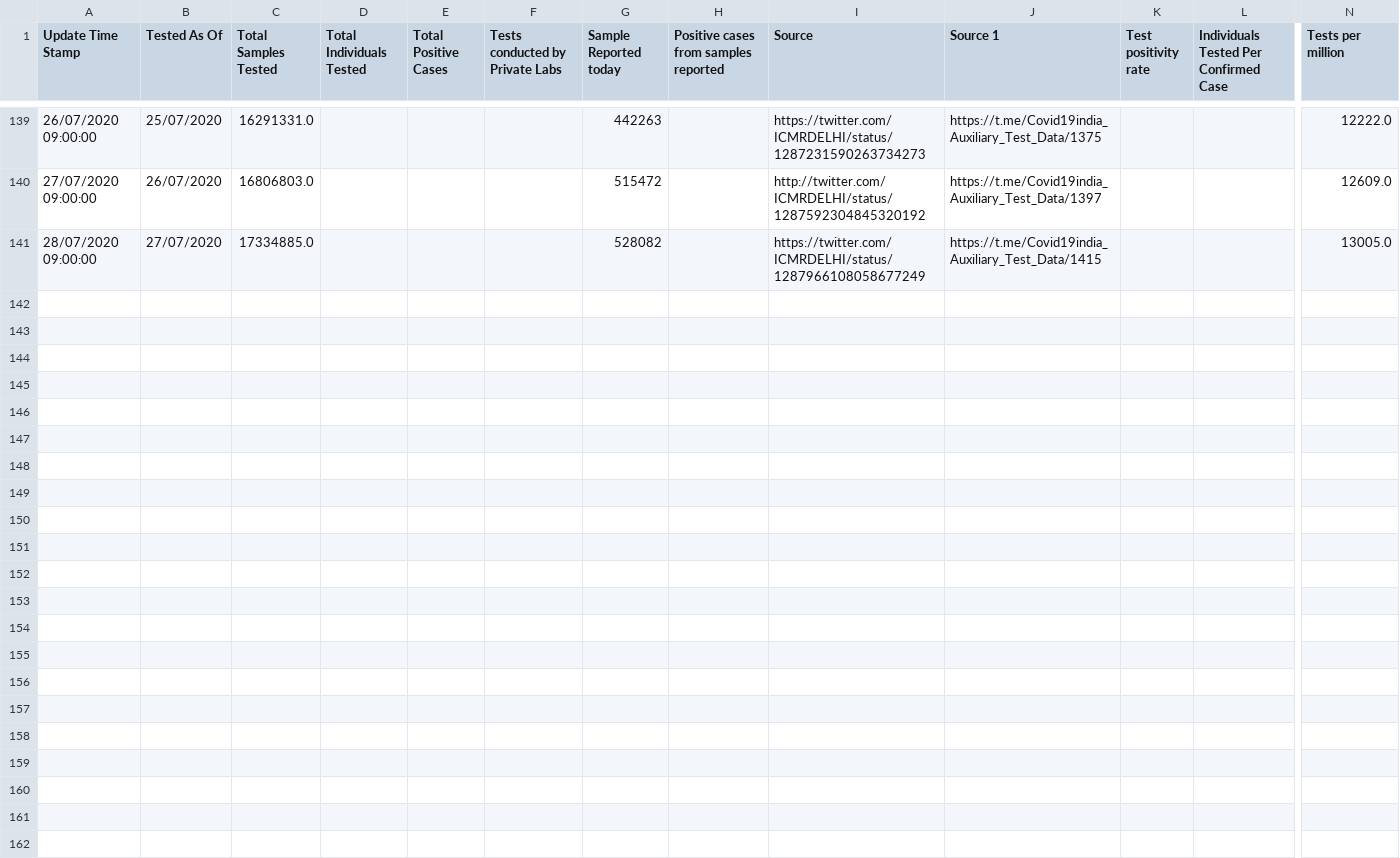
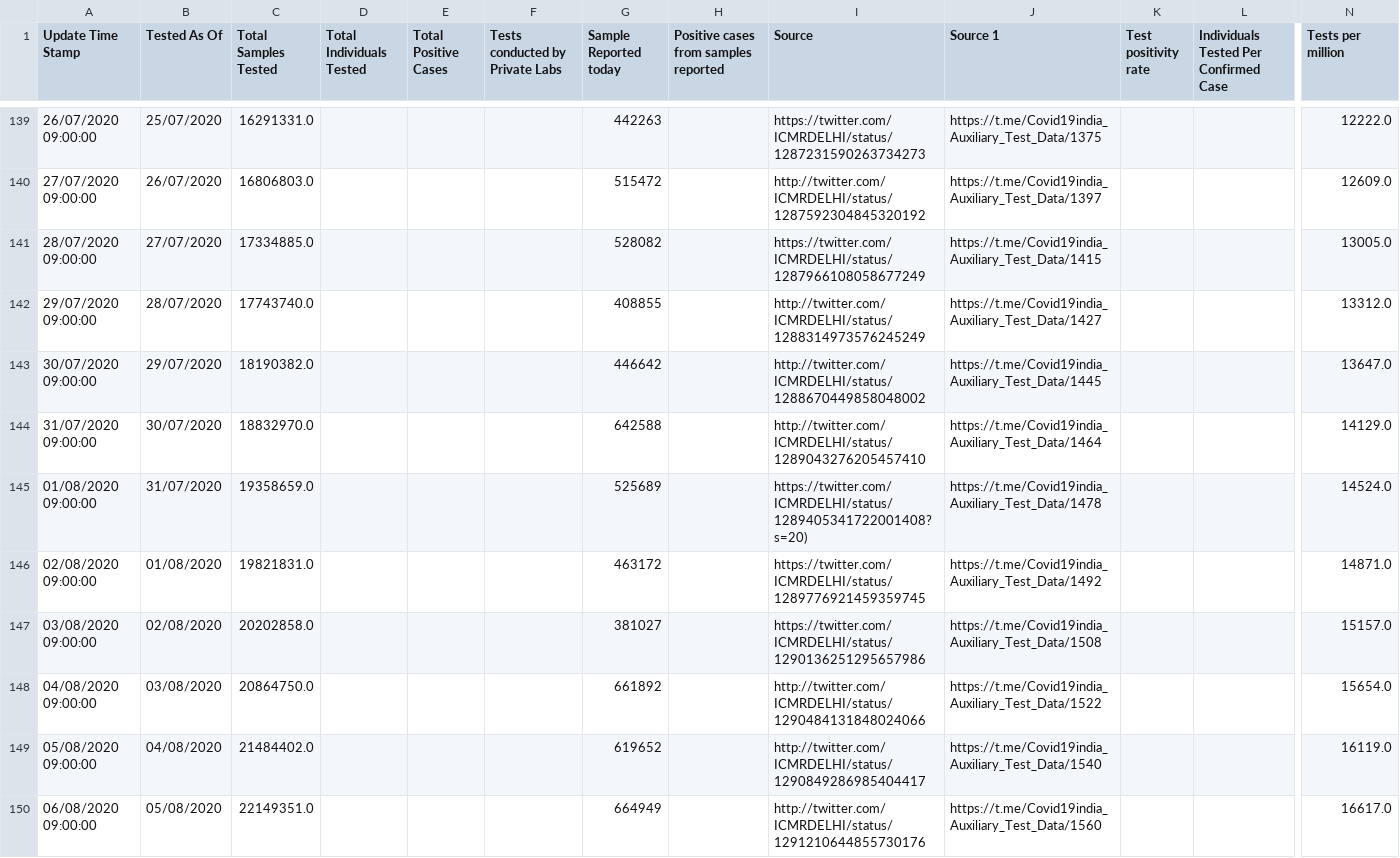
Before and after one commit to imdevskp/covid-19-india-data, a CSV file: tests_day_wise.csv, drawn as a sheet; only a part is shown, gaps mark what is left out; rows hold the shown columns only; the diff names each change by its address in the sheet, - before the commit and + after, or states it on an @@ line.

```diff
--- a/tests_day_wise.csv
+++ b/tests_day_wise.csv
+row 142: 29/07/2020 09:00:00 | 28/07/2020 | 17743740.0 |  |  |  | 408855 |  | http://twitter.com/ICMRDELHI/status/1288314973576245249 | https://t.me/Covid19india_Auxiliary_Test_Data/1427 |  |  | 13312.0
+row 143: 30/07/2020 09:00:00 | 29/07/2020 | 18190382.0 |  |  |  | 446642 |  | http://twitter.com/ICMRDELHI/status/1288670449858048002 | https://t.me/Covid19india_Auxiliary_Test_Data/1445 |  |  | 13647.0
+row 144: 31/07/2020 09:00:00 | 30/07/2020 | 18832970.0 |  |  |  | 642588 |  | http://twitter.com/ICMRDELHI/status/1289043276205457410 | https://t.me/Covid19india_Auxiliary_Test_Data/1464 |  |  | 14129.0
+row 145: 01/08/2020 09:00:00 | 31/07/2020 | 19358659.0 |  |  |  | 525689 |  | https://twitter.com/ICMRDELHI/status/1289405341722001408?s=20) | https://t.me/Covid19india_Auxiliary_Test_Data/1478 |  |  | 14524.0
+row 146: 02/08/2020 09:00:00 | 01/08/2020 | 19821831.0 |  |  |  | 463172 |  | https://twitter.com/ICMRDELHI/status/1289776921459359745 | https://t.me/Covid19india_Auxiliary_Test_Data/1492 |  |  | 14871.0
+row 147: 03/08/2020 09:00:00 | 02/08/2020 | 20202858.0 |  |  |  | 381027 |  | https://twitter.com/ICMRDELHI/status/1290136251295657986 | https://t.me/Covid19india_Auxiliary_Test_Data/1508 |  |  | 15157.0
+row 148: 04/08/2020 09:00:00 | 03/08/2020 | 20864750.0 |  |  |  | 661892 |  | http://twitter.com/ICMRDELHI/status/1290484131848024066 | https://t.me/Covid19india_Auxiliary_Test_Data/1522 |  |  | 15654.0
+row 149: 05/08/2020 09:00:00 | 04/08/2020 | 21484402.0 |  |  |  | 619652 |  | http://twitter.com/ICMRDELHI/status/1290849286985404417 | https://t.me/Covid19india_Auxiliary_Test_Data/1540 |  |  | 16119.0
+row 150: 06/08/2020 09:00:00 | 05/08/2020 | 22149351.0 |  |  |  | 664949 |  | http://twitter.com/ICMRDELHI/status/1291210644855730176 | https://t.me/Covid19india_Auxiliary_Test_Data/1560 |  |  | 16617.0
```
Also changed, not shown: district_level_latest.csv, state_level_latest.csv, 5 other files.
